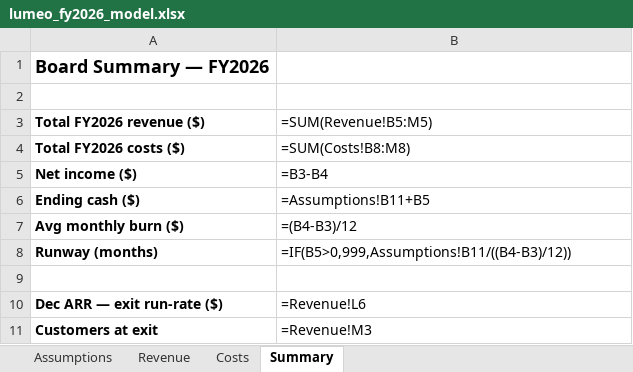
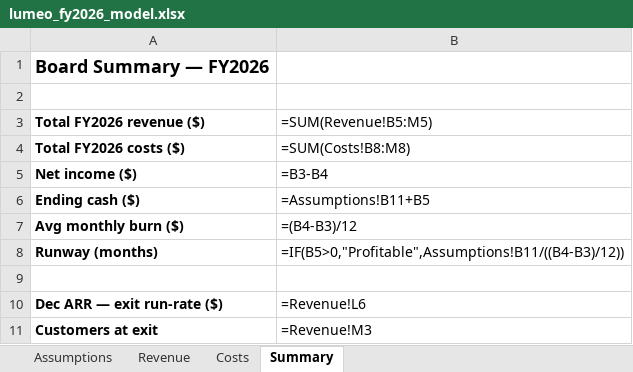
Before and after one commit to ManojT0108/sheetsleuth, an Excel workbook: demo/lumeo_fy2026_model.xlsx, sheet Summary, drawn as a sheet; values as stored, in another font and other column widths than the file's, no borders; formulas without a stored value are shown as written; the diff names each change by its address in the sheet, - before the commit and + after, or states it on an @@ line.

```diff
--- a/demo/lumeo_fy2026_model.xlsx (sheet Summary)
+++ b/demo/lumeo_fy2026_model.xlsx (sheet Summary)
-B8 (=SUM(Revenue!B5:M5)): =IF(B5>0,999,Assumptions!B11/((B4-B3)/12))
+B8 (=SUM(Revenue!B5:M5)): =IF(B5>0,"Profitable",Assumptions!B11/((B4-B3)/12))
```
Also changed, not shown: 10 other files.
